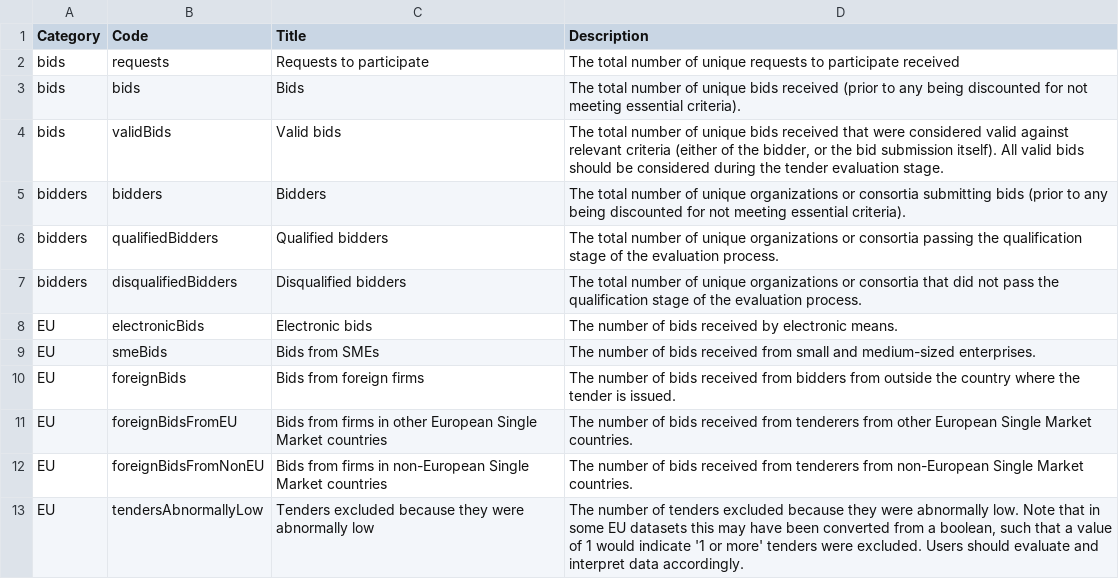
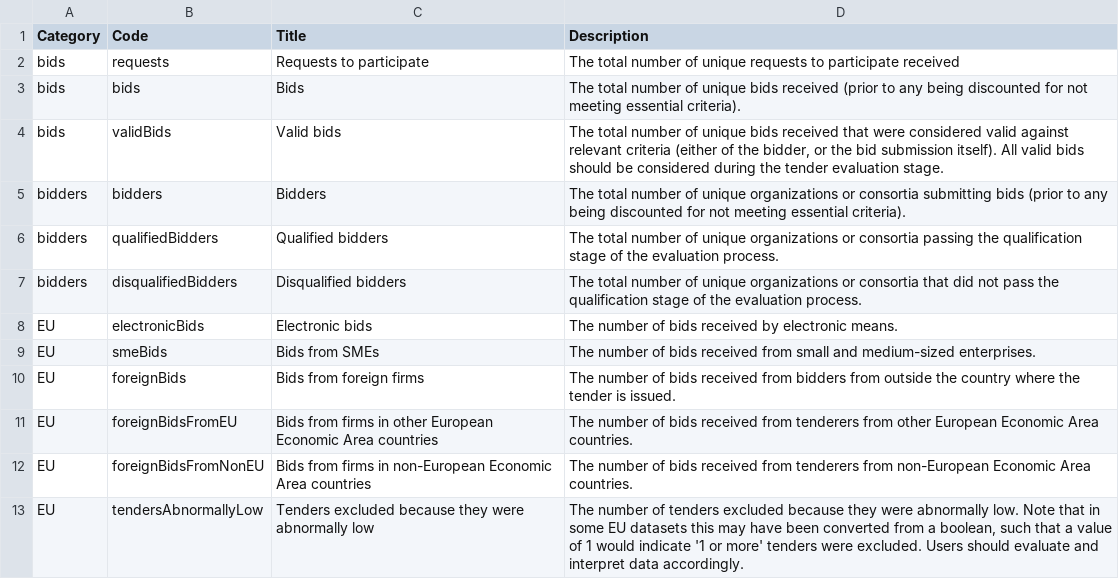
Before and after one commit to open-contracting-extensions/ocds_bid_extension, a CSV file: codelists/bidStatistics.csv, drawn as a sheet.

Commit message:
Correct inconsistent references to European Single Market and European Economic Area (EEA is correct)

```diff
--- a/codelists/bidStatistics.csv
+++ b/codelists/bidStatistics.csv
@@ -10,4 +10,4 @@ EU,smeBids,Bids from SMEs,The number of bids received from small and medium-size
 EU,foreignBids,Bids from foreign firms,The number of bids received from bidders from outside the country where the tender is issued.
-EU,foreignBidsFromEU,Bids from firms in other European Single Market countries,The number of bids received from tenderers from other European Single Market countries.
-EU,foreignBidsFromNonEU,Bids from firms in non-European Single Market countries,The number of bids received from tenderers from non-European Single Market countries.
+EU,foreignBidsFromEU,Bids from firms in other European Economic Area countries,The number of bids received from tenderers from other European Economic Area countries.
+EU,foreignBidsFromNonEU,Bids from firms in non-European Economic Area countries,The number of bids received from tenderers from non-European Economic Area countries.
 EU,tendersAbnormallyLow,Tenders excluded because they were abnormally low,"The number of tenders excluded because they were abnormally low. Note that in some EU datasets this may have been converted from a boolean, such that a value of 1 would indicate '1 or more' tenders were excluded. Users should evaluate and interpret data accordingly."
```
Also changed, not shown: 1 other file.
